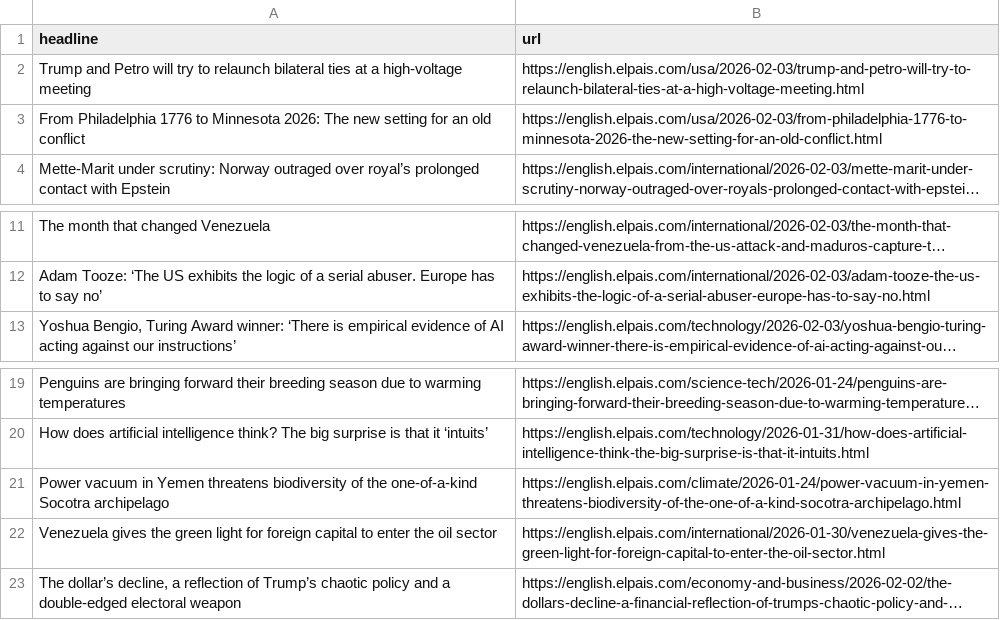
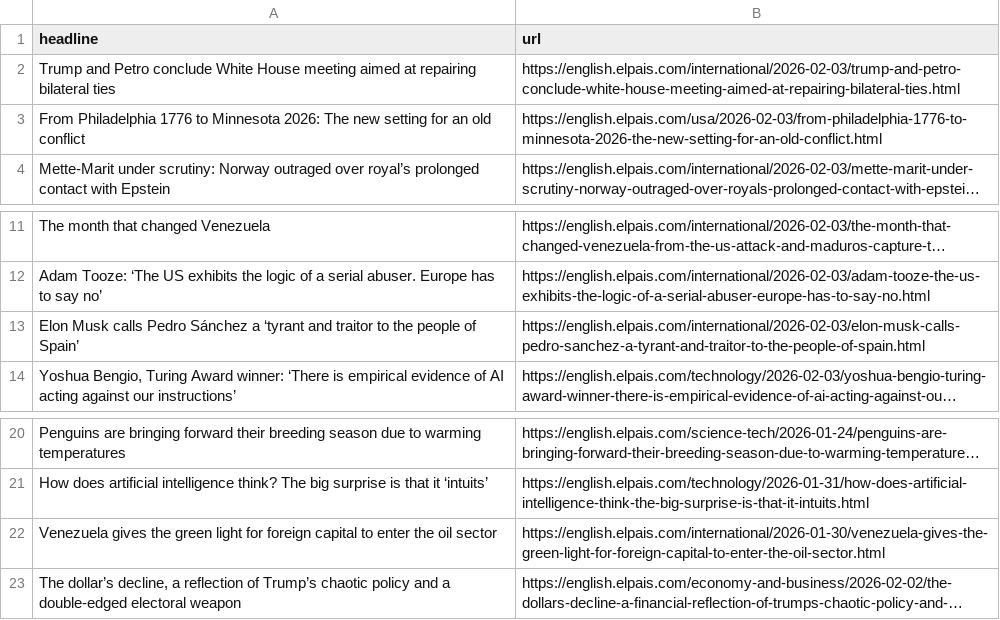
Before and after one commit to jam9501/el-pais-autoscraper, a CSV file: headlines.csv, drawn as a sheet; only a part is shown, gaps mark what is left out; long unchanged cells end in …; removed rows and columns are numbered as before the commit, all else as after; the diff names each change by its address in the sheet, - before the commit and + after, or states it on an @@ line.

```diff
--- a/headlines.csv
+++ b/headlines.csv
-A2 (headline): …and Petro will try to relaunch bilateral ties at a high-voltage meeting
+A2 (headline): …and Petro conclude White House meeting aimed at repairing bilateral ties
-B2 (url): https://english.elpais.com/usa/2026-02-03/trump-and-petro-will-try-to-relaunch-bilateral-ties-at-a-high-voltage-meeting.html
+B2 (url): https://english.elpais.com/international/2026-02-03/trump-and-petro-conclude-white-house-meeting-aimed-at-repairing-bilateral-ties.html
+row 13: Elon Musk calls Pedro Sánchez a ‘tyrant and traitor to the people of Spain’ | https://english.elpais.com/international/2026-02-03/elon-musk-calls-pedro-sanchez-a-tyrant-and-traitor-to-the-people-of-spain.html
-row 21: Power vacuum in Yemen threatens biodiversity of the one-of-a-kind Socotra archipelago | https://english.elpais.com/climate/2026-01-24/power-vacuum-in-yemen-threatens-biodiversity-of-the-one-of-a-kind-socotra-archipelago.html
```
